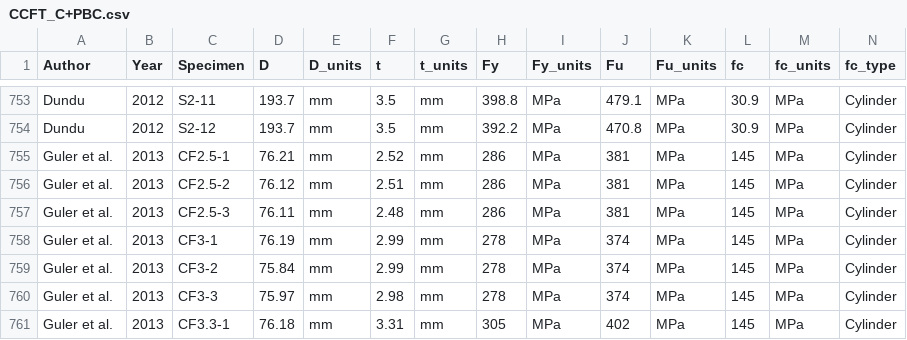
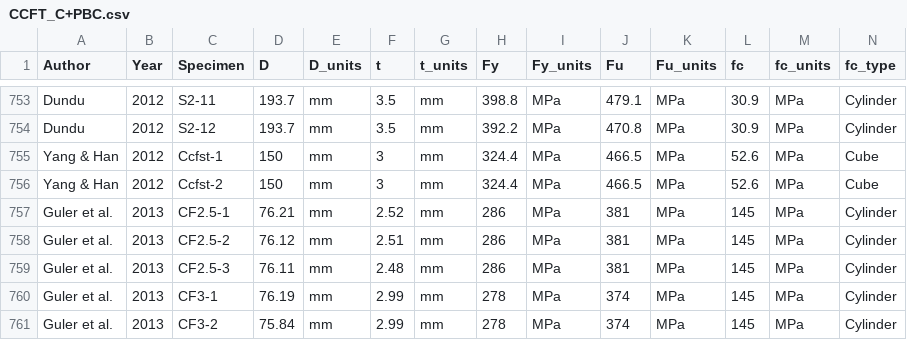
Before and after one commit to denavit/Composite-Column-Database, a CSV file: CCFT_C+PBC.csv, drawn as a sheet; only a part is shown, gaps mark what is left out; the shorter side is filled out with more unchanged rows; rows hold the shown columns only; the diff names each change by its address in the sheet, - before the commit and + after, or states it on an @@ line.

```diff
--- a/CCFT_C+PBC.csv
+++ b/CCFT_C+PBC.csv
+row 755: Yang & Han | 2012 | Ccfst-1 | 150 | mm | 3 | mm | 324.4 | MPa | 466.5 | MPa | 52.6 | MPa | Cube
+row 756: Yang & Han | 2012 | Ccfst-2 | 150 | mm | 3 | mm | 324.4 | MPa | 466.5 | MPa | 52.6 | MPa | Cube
```
Also changed, not shown: RCFT_C+PBC.csv, 1 other file.
